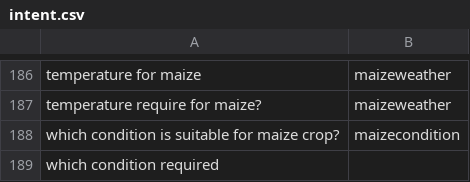
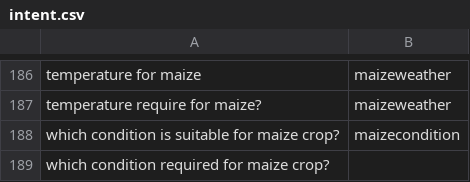
Before and after one commit to reflectstars/NLP-ANN-Agriculture-Chatbot, a CSV file: datasets/intent.csv, drawn as a sheet; only a part is shown, gaps mark what is left out.

Commit message:
Fix test descriptions

```diff
--- a/datasets/intent.csv
+++ b/datasets/intent.csv
@@ -188,2 +188,2 @@ temperature require for maize?,maizeweather
 which condition is suitable for maize crop?,maizecondition
-which condition required
+which condition required for maize crop?,
```
